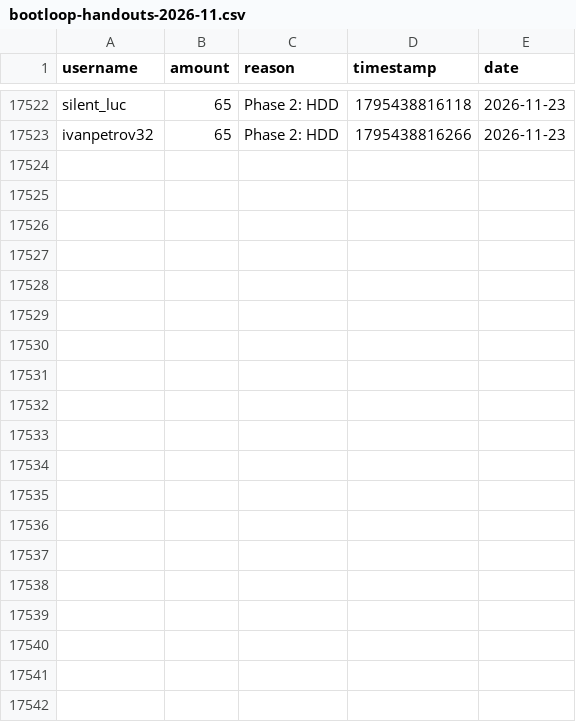
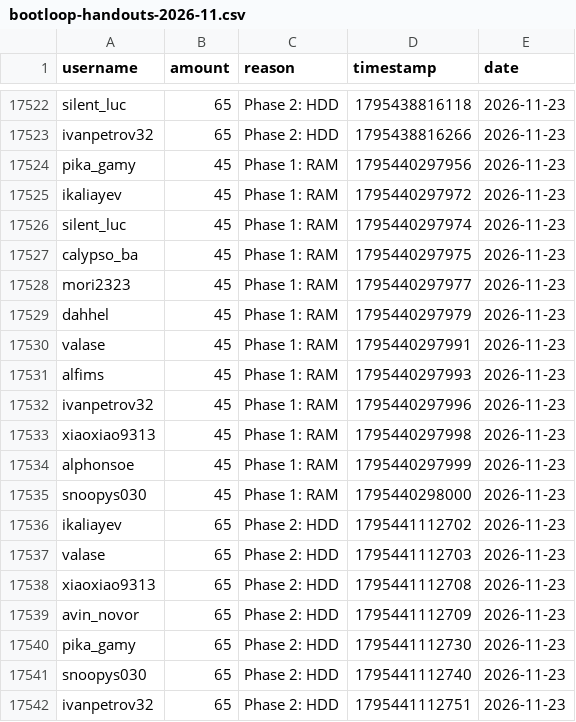
Before and after one commit to zosky/zoskyCube-archive, a CSV file: data/bootloop-handouts-2026-11.csv, drawn as a sheet; only a part is shown, gaps mark what is left out; the diff covers the shown part only; the diff names each change by its address in the sheet, - before the commit and + after, or states it on an @@ line.

Commit message:
CSV++ 2026-11 handouts[+59351] redeems[0] badges[0] vodvoteHs[0] gauntletVotes[+10] bootloop[+1] bootloopHandouts[+37] vodvoteGames[+1563]

```diff
--- a/data/bootloop-handouts-2026-11.csv
+++ b/data/bootloop-handouts-2026-11.csv
+row 17524: pika_gamy | 45 | Phase 1: RAM | 1795440297956 | 2026-11-23
+row 17525: ikaliayev | 45 | Phase 1: RAM | 1795440297972 | 2026-11-23
+row 17526: silent_luc | 45 | Phase 1: RAM | 1795440297974 | 2026-11-23
+row 17527: calypso_ba | 45 | Phase 1: RAM | 1795440297975 | 2026-11-23
+row 17528: mori2323 | 45 | Phase 1: RAM | 1795440297977 | 2026-11-23
+row 17529: dahhel | 45 | Phase 1: RAM | 1795440297979 | 2026-11-23
+row 17530: valase | 45 | Phase 1: RAM | 1795440297991 | 2026-11-23
+row 17531: alfims | 45 | Phase 1: RAM | 1795440297993 | 2026-11-23
+row 17532: ivanpetrov32 | 45 | Phase 1: RAM | 1795440297996 | 2026-11-23
+row 17533: xiaoxiao9313 | 45 | Phase 1: RAM | 1795440297998 | 2026-11-23
+row 17534: alphonsoe | 45 | Phase 1: RAM | 1795440297999 | 2026-11-23
+row 17535: snoopys030 | 45 | Phase 1: RAM | 1795440298000 | 2026-11-23
+row 17536: ikaliayev | 65 | Phase 2: HDD | 1795441112702 | 2026-11-23
+row 17537: valase | 65 | Phase 2: HDD | 1795441112703 | 2026-11-23
+row 17538: xiaoxiao9313 | 65 | Phase 2: HDD | 1795441112708 | 2026-11-23
+row 17539: avin_novor | 65 | Phase 2: HDD | 1795441112709 | 2026-11-23
+row 17540: pika_gamy | 65 | Phase 2: HDD | 1795441112730 | 2026-11-23
+row 17541: snoopys030 | 65 | Phase 2: HDD | 1795441112740 | 2026-11-23
+row 17542: ivanpetrov32 | 65 | Phase 2: HDD | 1795441112751 | 2026-11-23
```
Also changed, not shown: 18 added rows elsewhere in this file, data/bootloop-sessions-2026-11.csv, data/gauntlet-votes-2026-11.csv, 3 other files.
